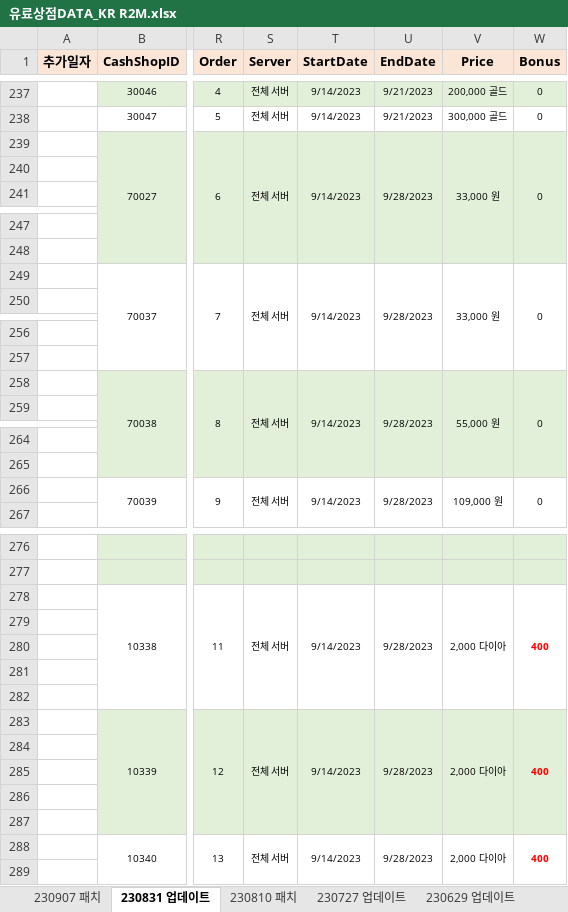
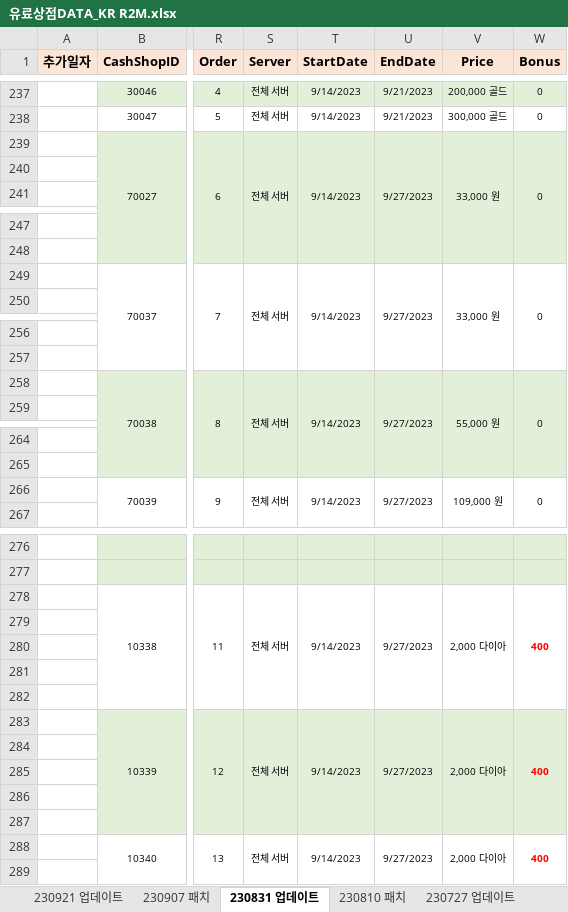
Before and after one commit to SungMinseok/TC_AutoMaker-R2M, an Excel workbook: 유료상점DATA_KR R2M.xlsx, sheet 230831 업데이트, drawn as a sheet; only a part is shown, gaps mark what is left out; values as stored, in another font and other column widths than the file's, no borders; the diff names each change by its address in the sheet, - before the commit and + after, or states it on an @@ line.

```diff
--- a/유료상점DATA_KR R2M.xlsx (sheet 230831 업데이트)
+++ b/유료상점DATA_KR R2M.xlsx (sheet 230831 업데이트)
+sheet tab: 230921 업데이트
-U239 (EndDate): 9/28/2023
+U239 (EndDate): 9/27/2023
-U249 (EndDate): 9/28/2023
+U249 (EndDate): 9/27/2023
-U258 (EndDate): 9/28/2023
+U258 (EndDate): 9/27/2023
-U266 (EndDate): 9/28/2023
+U266 (EndDate): 9/27/2023
-U278 (EndDate): 9/28/2023
+U278 (EndDate): 9/27/2023
-U283 (EndDate): 9/28/2023
+U283 (EndDate): 9/27/2023
-U288 (EndDate): 9/28/2023
+U288 (EndDate): 9/27/2023
```
Also changed, not shown: 유료상점DATA_TW R2M.xlsx, 이벤트DATA_KR R2M.xlsx, 8 other files.
